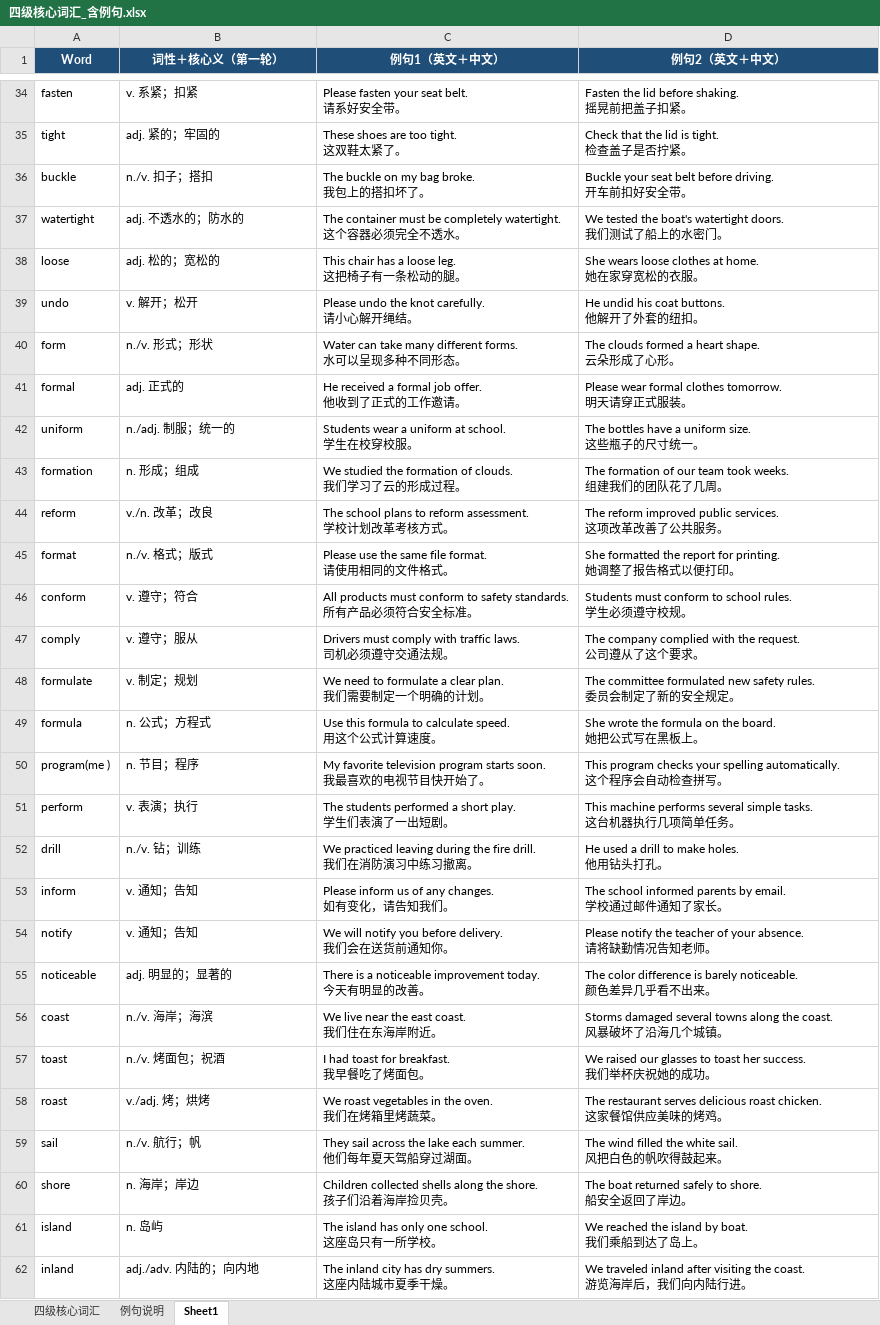
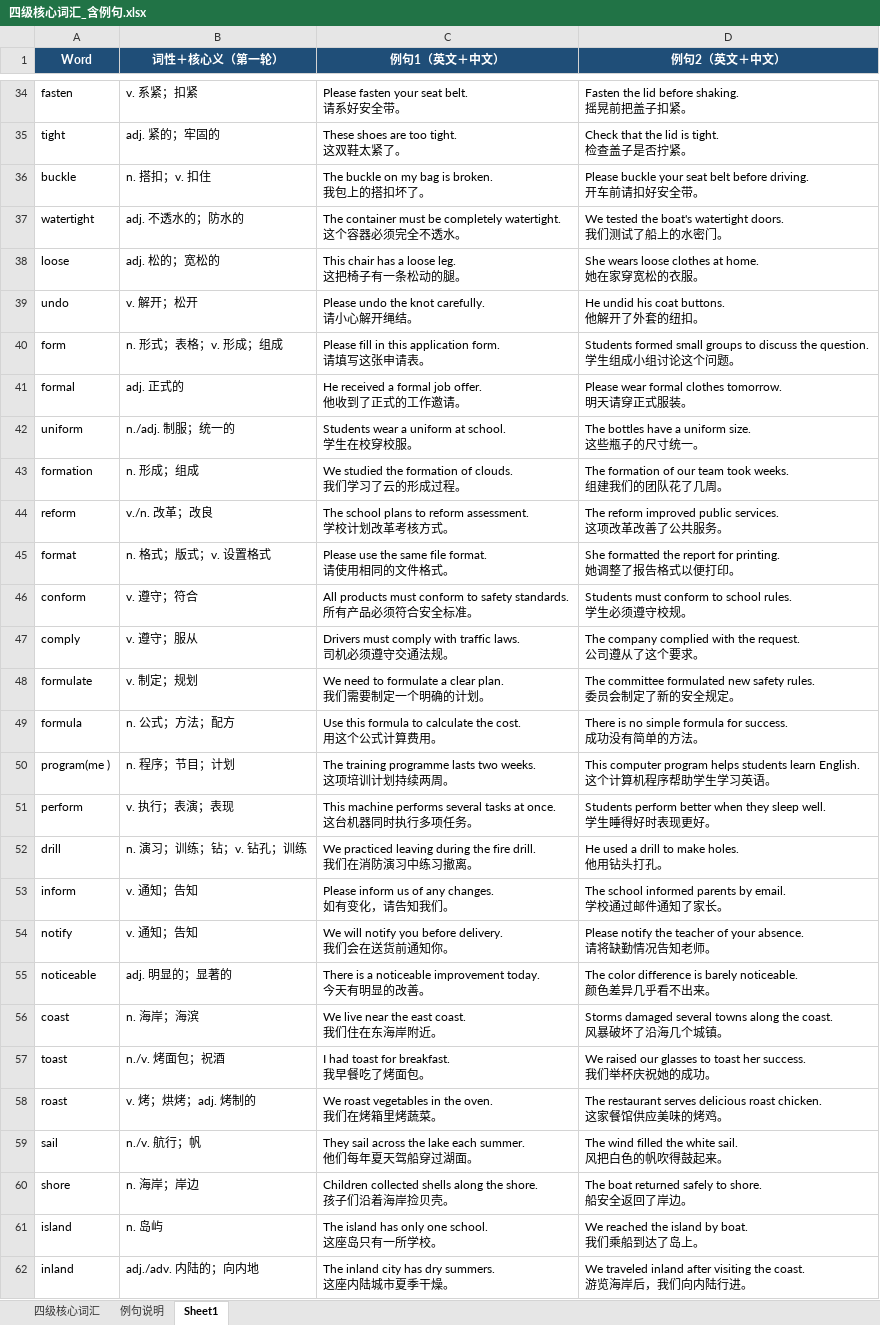
Before and after one commit to clearlove8888/Aword, an Excel workbook: 四级核心词汇_含例句.xlsx, sheet Sheet1, drawn as a sheet; only a part is shown, gaps mark what is left out; values as stored, in another font and other column widths than the file's, no borders; table styles not drawn; ↵ is a line break in a cell; the diff covers the shown part only; the diff names each change by its address in the sheet, - before the commit and + after, or states it on an @@ line.

```diff
--- a/四级核心词汇_含例句.xlsx (sheet Sheet1)
+++ b/四级核心词汇_含例句.xlsx (sheet Sheet1)
-B36 (词性＋核心义（第一轮）): n./v. 扣子；搭扣
+B36 (词性＋核心义（第一轮）): n. 搭扣；v. 扣住
-C36 (例句1（英文＋中文）): The buckle on my bag broke. ↵ 我包上的搭扣坏了。
+C36 (例句1（英文＋中文）): The buckle on my bag is broken. ↵ 我包上的搭扣坏了。
-D36 (例句2（英文＋中文）): Buckle your seat belt before driving. ↵ 开车前扣好…
+D36 (例句2（英文＋中文）): Please buckle your seat belt before driving. ↵ 开车前请扣好…
-B40 (词性＋核心义（第一轮）): n./v. 形式；形状
+B40 (词性＋核心义（第一轮）): n. 形式；表格；v. 形成；组成
-C40 (例句1（英文＋中文）): Water can take many different forms. ↵ 水可以呈现多种不同形态。
+C40 (例句1（英文＋中文）): Please fill in this application form. ↵ 请填写这张申请表。
-D40 (例句2（英文＋中文）): The clouds formed a heart shape. ↵ 云朵形成了心形。
+D40 (例句2（英文＋中文）): Students formed small groups to discuss the question. ↵ 学生组成小组讨论这个问题。
-B45 (词性＋核心义（第一轮）): n./v. 格式；版式
+B45 (词性＋核心义（第一轮）): n. 格式；版式；v. 设置格式
-B49 (词性＋核心义（第一轮）): n. 公式；方程式
+B49 (词性＋核心义（第一轮）): n. 公式；方法；配方
-C49 (例句1（英文＋中文）): …to calculate speed. ↵ 用这个公式计算速度。
+C49 (例句1（英文＋中文）): …to calculate the cost. ↵ 用这个公式计算费用。
-D49 (例句2（英文＋中文）): She wrote the formula on the board. ↵ 她把公式写在黑板上。
+D49 (例句2（英文＋中文）): There is no simple formula for success. ↵ 成功没有简单的方法。
-B50 (词性＋核心义（第一轮）): n. 节目；程序
+B50 (词性＋核心义（第一轮）): n. 程序；节目；计划
-C50 (例句1（英文＋中文）): My favorite television program starts soon. ↵ 我最喜欢的电视节目快开始了。
+C50 (例句1（英文＋中文）): The training programme lasts two weeks. ↵ 这项培训计划持续两周。
-D50 (例句2（英文＋中文）): This program checks your spelling automatically. ↵ 这个程序会自动检查拼写。
+D50 (例句2（英文＋中文）): This computer program helps students learn English. ↵ 这个计算机程序帮助学生学习英语。
-B51 (词性＋核心义（第一轮）): v. 表演；执行
+B51 (词性＋核心义（第一轮）): v. 执行；表演；表现
-C51 (例句1（英文＋中文）): The students performed a short play. ↵ 学生们表演了一出短剧。
+C51 (例句1（英文＋中文）): This machine performs several tasks at once. ↵ 这台机器同时执行多项任务。
-D51 (例句2（英文＋中文）): This machine performs several simple tasks. ↵ 这台机器执行几项简单任务。
+D51 (例句2（英文＋中文）): Students perform better when they sleep well. ↵ 学生睡得好时表现更好。
-B52 (词性＋核心义（第一轮）): n./v. 钻；训练
+B52 (词性＋核心义（第一轮）): n. 演习；训练；钻；v. 钻孔；训练
-B56 (词性＋核心义（第一轮）): n./v. 海岸；海滨
+B56 (词性＋核心义（第一轮）): n. 海岸；海滨
-B58 (词性＋核心义（第一轮）): v./adj. 烤；烘烤
+B58 (词性＋核心义（第一轮）): v. 烤；烘烤；adj. 烤制的
```
Also changed, not shown: 985 edited cells elsewhere in this sheet, sheet 例句说明, hidden cells, 3 other files.
